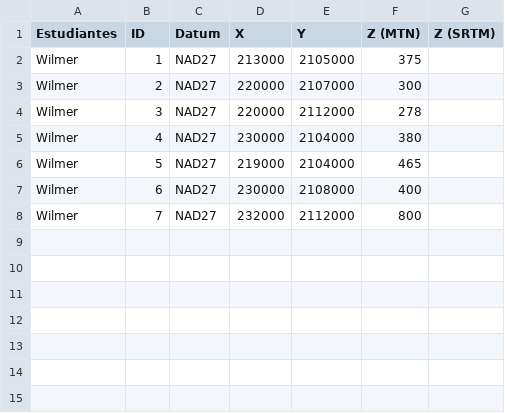
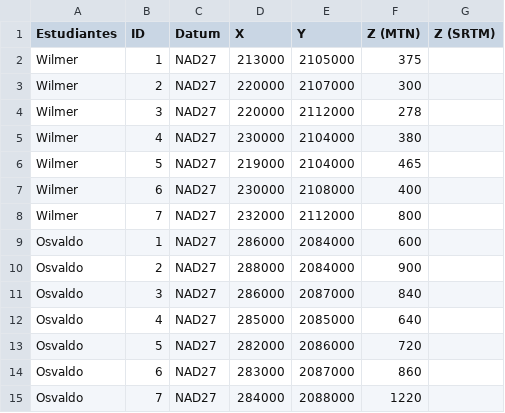
Before and after one commit to geomorfologia-master/mapa-geomorfologico-rd-y-elevaciones, a CSV file: datos/puntos-mtn-srtm.csv, drawn as a sheet.

Commit message:
UPDATE Osvaldo data added

```diff
--- a/datos/puntos-mtn-srtm.csv
+++ b/datos/puntos-mtn-srtm.csv
@@ -8 +8,8 @@ Wilmer,6,NAD27,230000,2108000,400,
 Wilmer,7,NAD27,232000,2112000,800,
+Osvaldo,1,NAD27,286000,2084000,600,
+Osvaldo,2,NAD27,288000,2084000,900,
+Osvaldo,3,NAD27,286000,2087000,840,
+Osvaldo,4,NAD27,285000,2085000,640,
+Osvaldo,5,NAD27,282000,2086000,720,
+Osvaldo,6,NAD27,283000,2087000,860,
+Osvaldo,7,NAD27,284000,2088000,1220,
```
